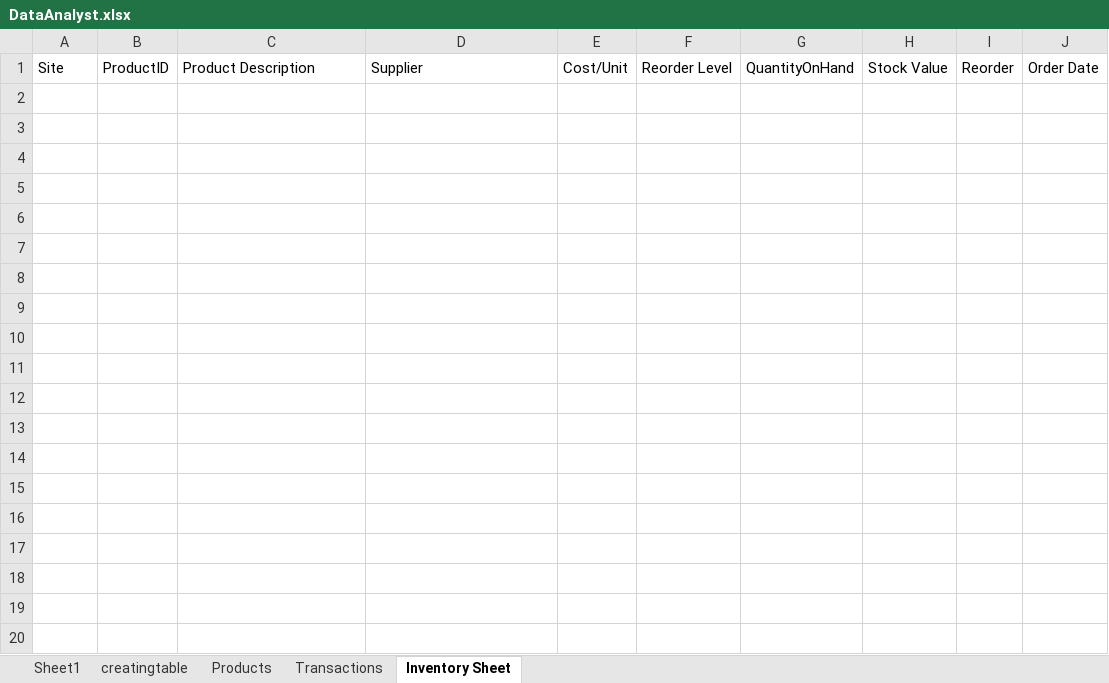
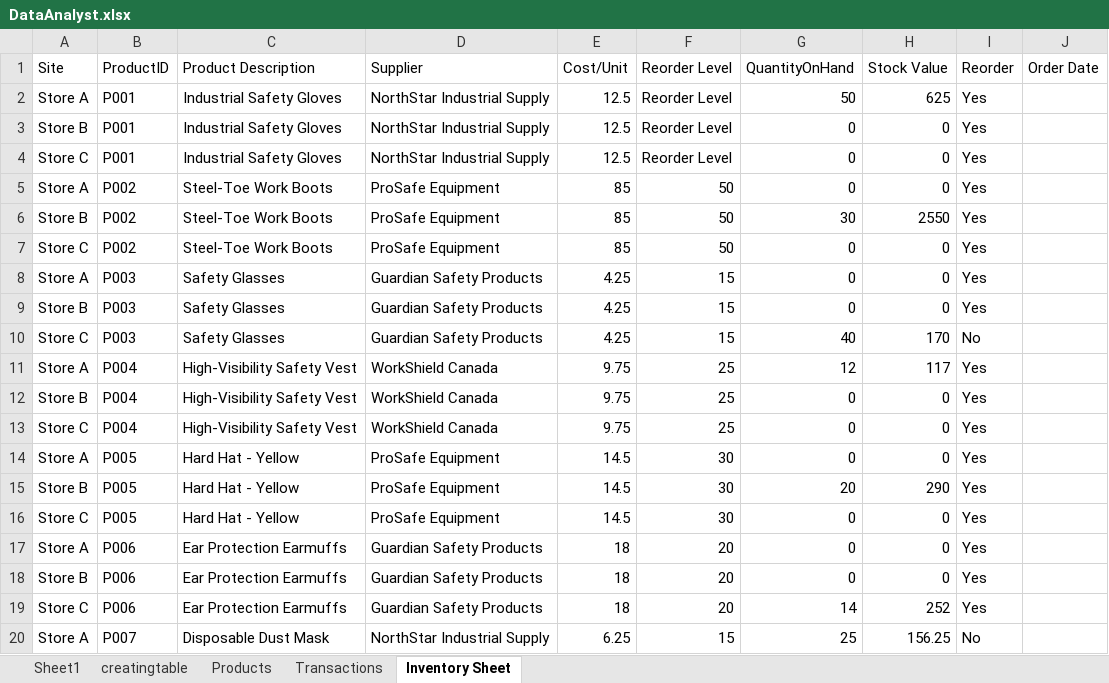
Before and after one commit to malikmcnish/Data, an Excel workbook: DataAnalyst.xlsx, sheet Inventory Sheet, drawn as a sheet; only a part is shown; values as stored, in another font and other column widths than the file's, no borders; table styles not drawn; the diff covers the shown part only; the diff names each change by its address in the sheet, - before the commit and + after, or states it on an @@ line.

Commit message:
Update DataAnalyst.xlsx
adding inventory sheet and entering data, formulas

```diff
--- a/DataAnalyst.xlsx (sheet Inventory Sheet)
+++ b/DataAnalyst.xlsx (sheet Inventory Sheet)
+row 2: Store A | P001 | Industrial Safety Gloves | NorthStar Industrial Supply | 12.5 | Reorder Level | 50 | 625 | Yes
+row 3: Store B | P001 | Industrial Safety Gloves | NorthStar Industrial Supply | 12.5 | Reorder Level | 0 | 0 | Yes
+row 4: Store C | P001 | Industrial Safety Gloves | NorthStar Industrial Supply | 12.5 | Reorder Level | 0 | 0 | Yes
+row 5: Store A | P002 | Steel-Toe Work Boots | ProSafe Equipment | 85 | 50 | 0 | 0 | Yes
+row 6: Store B | P002 | Steel-Toe Work Boots | ProSafe Equipment | 85 | 50 | 30 | 2550 | Yes
+row 7: Store C | P002 | Steel-Toe Work Boots | ProSafe Equipment | 85 | 50 | 0 | 0 | Yes
+row 8: Store A | P003 | Safety Glasses | Guardian Safety Products | 4.25 | 15 | 0 | 0 | Yes
+row 9: Store B | P003 | Safety Glasses | Guardian Safety Products | 4.25 | 15 | 0 | 0 | Yes
+row 10: Store C | P003 | Safety Glasses | Guardian Safety Products | 4.25 | 15 | 40 | 170 | No
+row 11: Store A | P004 | High-Visibility Safety Vest | WorkShield Canada | 9.75 | 25 | 12 | 117 | Yes
+row 12: Store B | P004 | High-Visibility Safety Vest | WorkShield Canada | 9.75 | 25 | 0 | 0 | Yes
+row 13: Store C | P004 | High-Visibility Safety Vest | WorkShield Canada | 9.75 | 25 | 0 | 0 | Yes
+row 14: Store A | P005 | Hard Hat - Yellow | ProSafe Equipment | 14.5 | 30 | 0 | 0 | Yes
+row 15: Store B | P005 | Hard Hat - Yellow | ProSafe Equipment | 14.5 | 30 | 20 | 290 | Yes
+row 16: Store C | P005 | Hard Hat - Yellow | ProSafe Equipment | 14.5 | 30 | 0 | 0 | Yes
+row 17: Store A | P006 | Ear Protection Earmuffs | Guardian Safety Products | 18 | 20 | 0 | 0 | Yes
+row 18: Store B | P006 | Ear Protection Earmuffs | Guardian Safety Products | 18 | 20 | 0 | 0 | Yes
+row 19: Store C | P006 | Ear Protection Earmuffs | Guardian Safety Products | 18 | 20 | 14 | 252 | Yes
+row 20: Store A | P007 | Disposable Dust Mask | NorthStar Industrial Supply | 6.25 | 15 | 25 | 156.25 | No
```
Also changed, not shown: 41 added rows elsewhere in this sheet.
